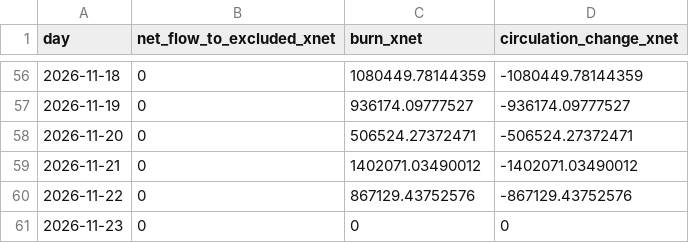
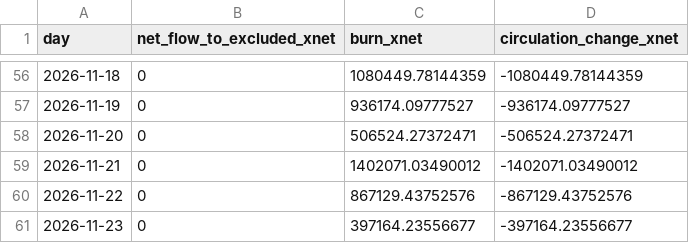
Before and after one commit to xnet-community-data/xnet-data-integration, a CSV file: data/xnet_supply_daily.csv, drawn as a sheet; only a part is shown, gaps mark what is left out.

Commit message:
Publish XNET live state (full)

```diff
--- a/data/xnet_supply_daily.csv
+++ b/data/xnet_supply_daily.csv
@@ -60,2 +60,2 @@ day,net_flow_to_excluded_xnet,burn_xnet,circulation_change_xnet
 2026-11-22,0,867129.43752576,-867129.43752576
-2026-11-23,0,0,0
+2026-11-23,0,397164.23556677,-397164.23556677
```
Also changed, not shown: data/derived/bbb_burn_daily.csv, 20 other files.
